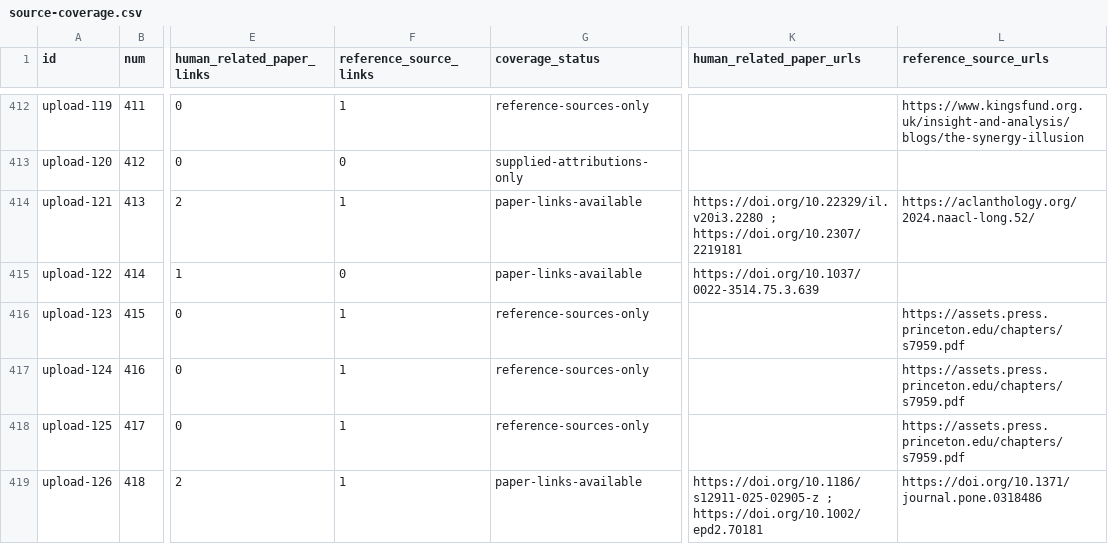
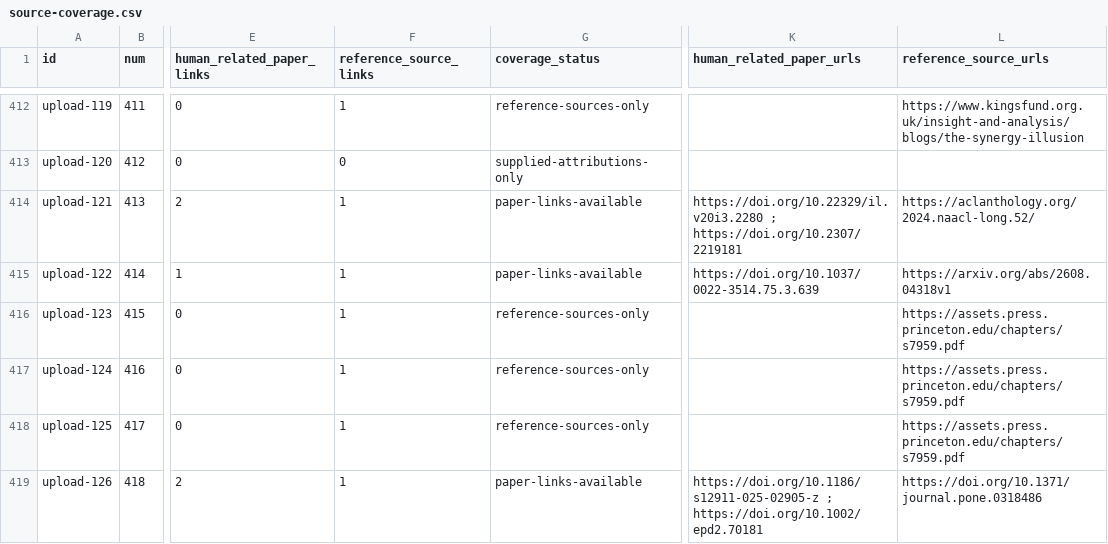
Before and after one commit to danlex/ethicalhive, a CSV file: docs/source-coverage.csv, drawn as a sheet; only a part is shown, gaps mark what is left out; the diff covers the shown part only; the diff names each change by its address in the sheet, - before the commit and + after, or states it on an @@ line.

```diff
--- a/docs/source-coverage.csv
+++ b/docs/source-coverage.csv
-F415 (reference_source_links): 0
+F415 (reference_source_links): 1
-L415 (reference_source_urls): (empty)
+L415 (reference_source_urls): https://arxiv.org/abs/2608.04318v1
```
Also changed, not shown: 1 added row and 16 edited cells elsewhere in this file, 15 other files.
